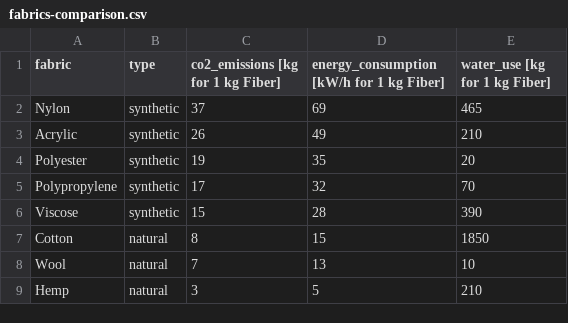
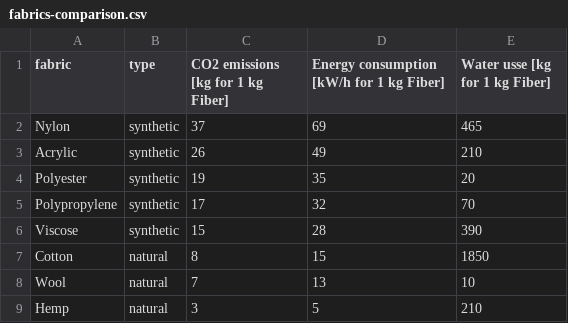
Before and after one commit to com-480-data-visualization/projet-2024-ljc, a CSV file: website/data/fabrics-comparison.csv, drawn as a sheet.

```diff
--- a/website/data/fabrics-comparison.csv
+++ b/website/data/fabrics-comparison.csv
@@ -1,2 +1,2 @@
-fabric,type,co2_emissions [kg for 1 kg Fiber],energy_consumption [kW/h for 1 kg Fiber],water_use [kg for 1 kg Fiber]
+fabric,type,CO2 emissions [kg for 1 kg Fiber],Energy consumption [kW/h for 1 kg Fiber],Water usse [kg for 1 kg Fiber]
 Nylon,synthetic,37,69,465
```
Also changed, not shown: 1 other file.
